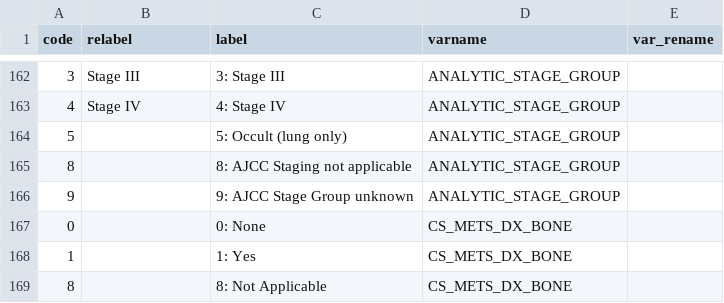
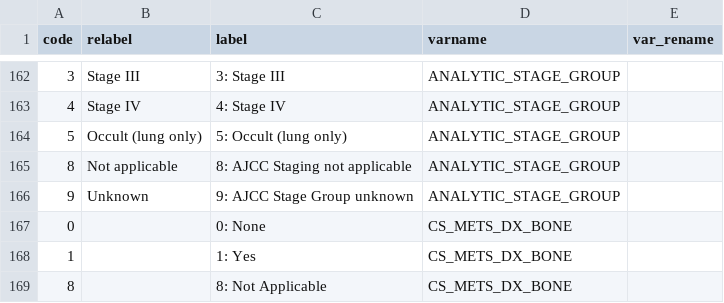
Before and after one commit to bokov/kc_ncdb, a CSV file: levels_map.csv, drawn as a sheet; only a part is shown, gaps mark what is left out.

Commit message:
levels_map.csv;readability;Added relabel values for analytic stage 5,8, and 9

```diff
--- a/levels_map.csv
+++ b/levels_map.csv
@@ -163,5 +163,5 @@
 4,"Stage IV","4: Stage IV","ANALYTIC_STAGE_GROUP",
-5,,"5: Occult (lung only)","ANALYTIC_STAGE_GROUP",
-8,,"8: AJCC Staging not applicable","ANALYTIC_STAGE_GROUP",
-9,,"9: AJCC Stage Group unknown","ANALYTIC_STAGE_GROUP",
+5,"Occult (lung only)","5: Occult (lung only)","ANALYTIC_STAGE_GROUP",
+8,"Not applicable","8: AJCC Staging not applicable","ANALYTIC_STAGE_GROUP",
+9,"Unknown","9: AJCC Stage Group unknown","ANALYTIC_STAGE_GROUP",
 0,,"0: None","CS_METS_DX_BONE",
```
